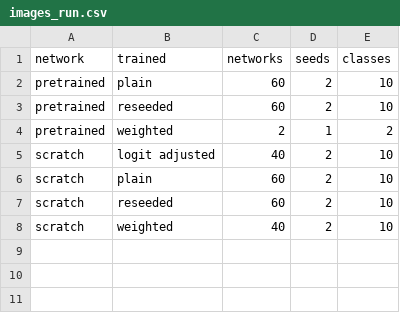
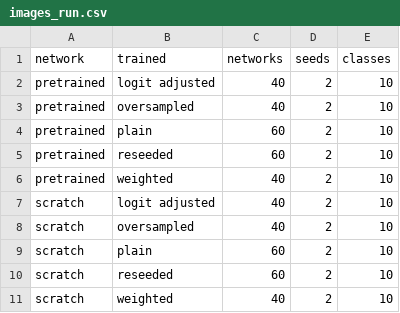
Before and after one commit to mattclifford1/CLIME, a CSV file: experiments/cikm_extended/results/images_run.csv, drawn as a sheet.

```diff
--- a/experiments/cikm_extended/results/images_run.csv
+++ b/experiments/cikm_extended/results/images_run.csv
@@ -1,6 +1,9 @@
 network,trained,networks,seeds,classes
+pretrained,logit adjusted,40,2,10
+pretrained,oversampled,40,2,10
 pretrained,plain,60,2,10
 pretrained,reseeded,60,2,10
-pretrained,weighted,2,1,2
+pretrained,weighted,40,2,10
 scratch,logit adjusted,40,2,10
+scratch,oversampled,40,2,10
 scratch,plain,60,2,10
```
Also changed, not shown: experiments/cikm_extended/results/images_models.csv, experiments/cikm_extended/results/images_neighbourhoods.csv, 15 other files.
